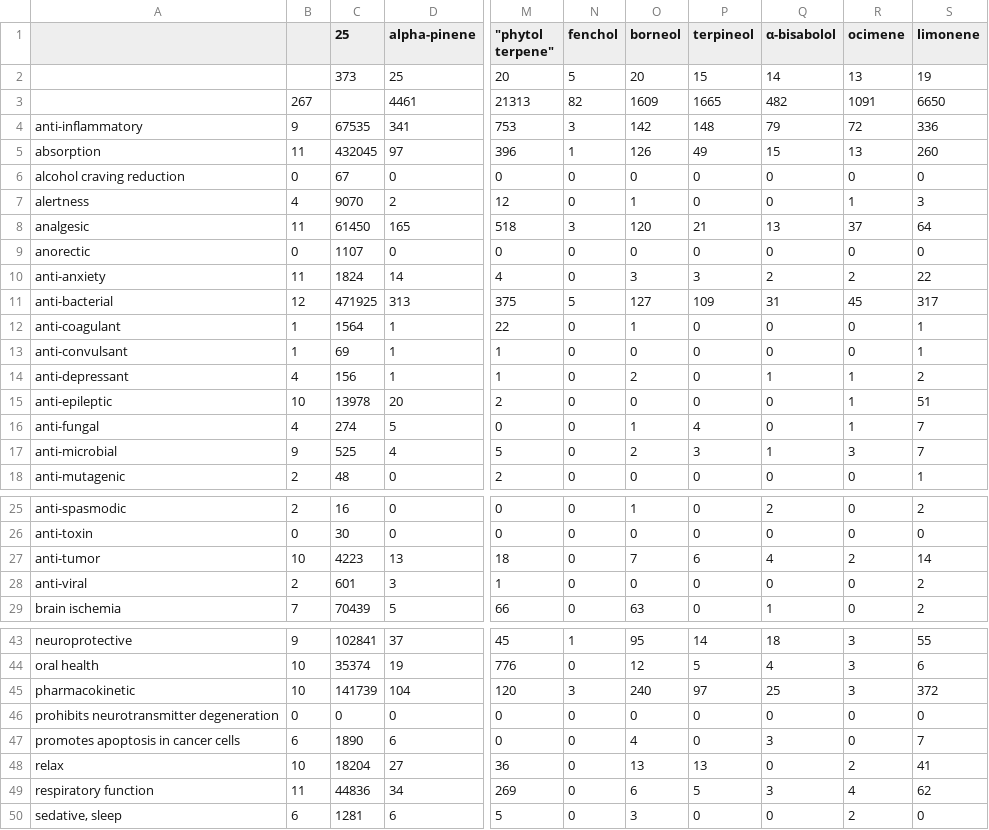
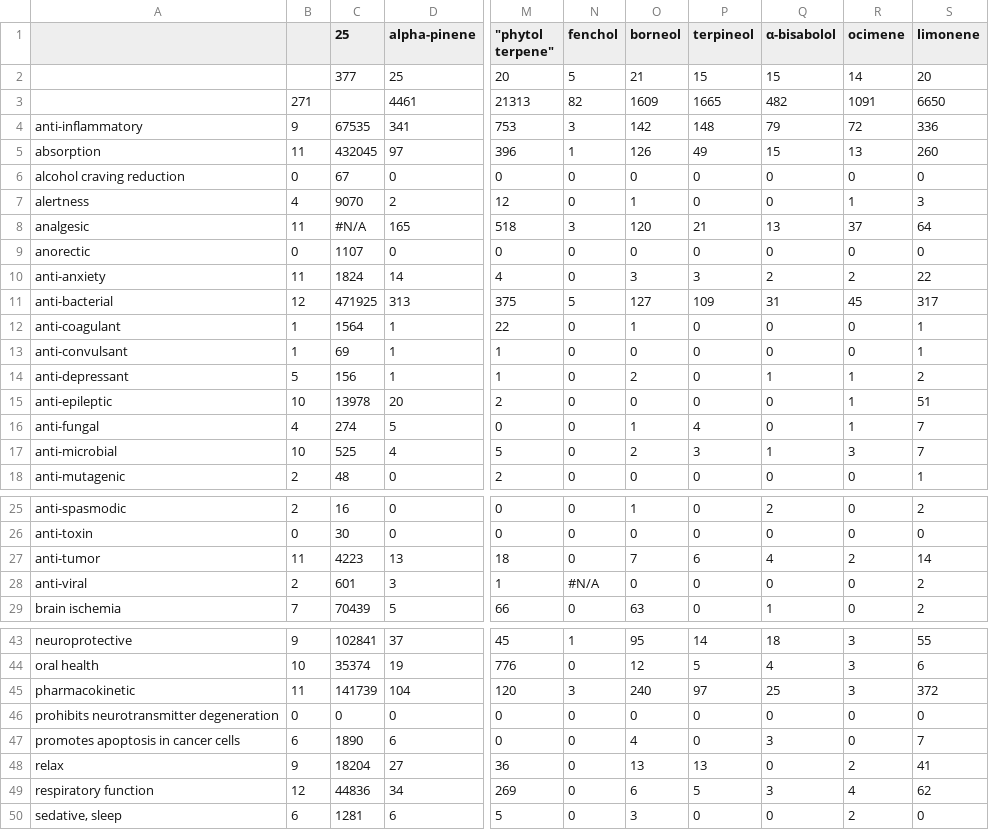
Before and after one commit to Terpedia/terpmed, a CSV file: data/results.csv, drawn as a sheet; only a part is shown, gaps mark what is left out; the diff covers the shown part only; the diff names each change by its address in the sheet, - before the commit and + after, or states it on an @@ line.

```diff
--- a/data/results.csv
+++ b/data/results.csv
-C2 (25): 373
+C2 (25): 377
-O2 (borneol): 20
+O2 (borneol): 21
-Q2 (α-bisabolol): 14
+Q2 (α-bisabolol): 15
-R2 (ocimene): 13
+R2 (ocimene): 14
-S2 (limonene): 19
+S2 (limonene): 20
-B3: 267
+B3: 271
-C8 (25): 61450
+C8 (25): #N/A
-B14: 4
+B14: 5
-B17: 9
+B17: 10
-B27: 10
+B27: 11
-N28 (fenchol): 0
+N28 (fenchol): #N/A
-B45: 10
+B45: 11
-B48: 10
+B48: 9
-B49: 11
+B49: 12
```
Also changed, not shown: 4 edited cells elsewhere in this file, public/results.csv, 2 other files.
